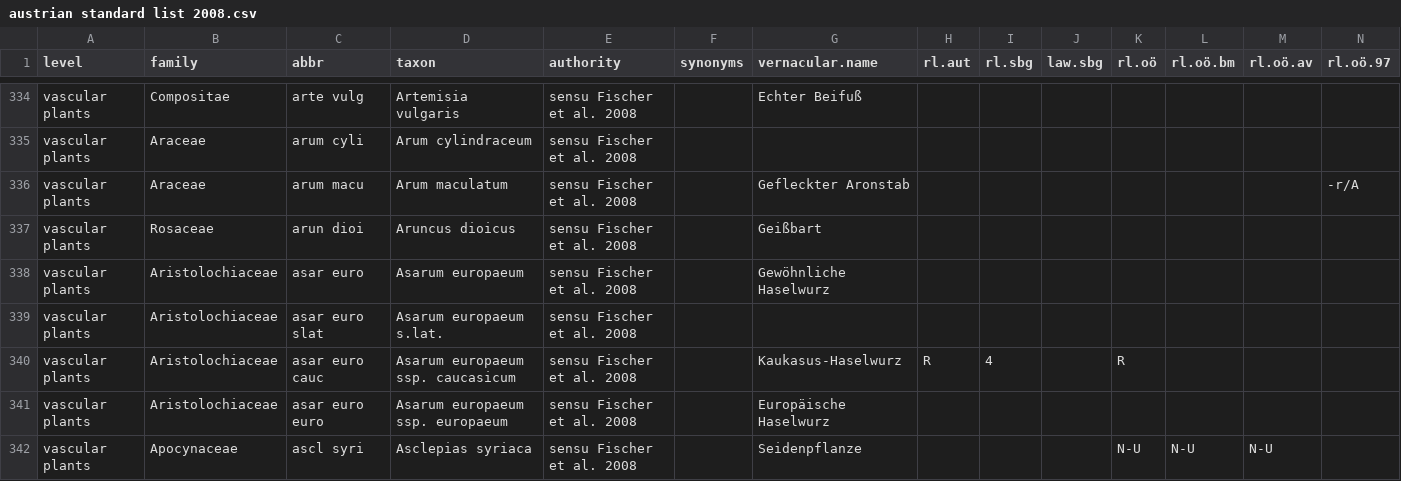
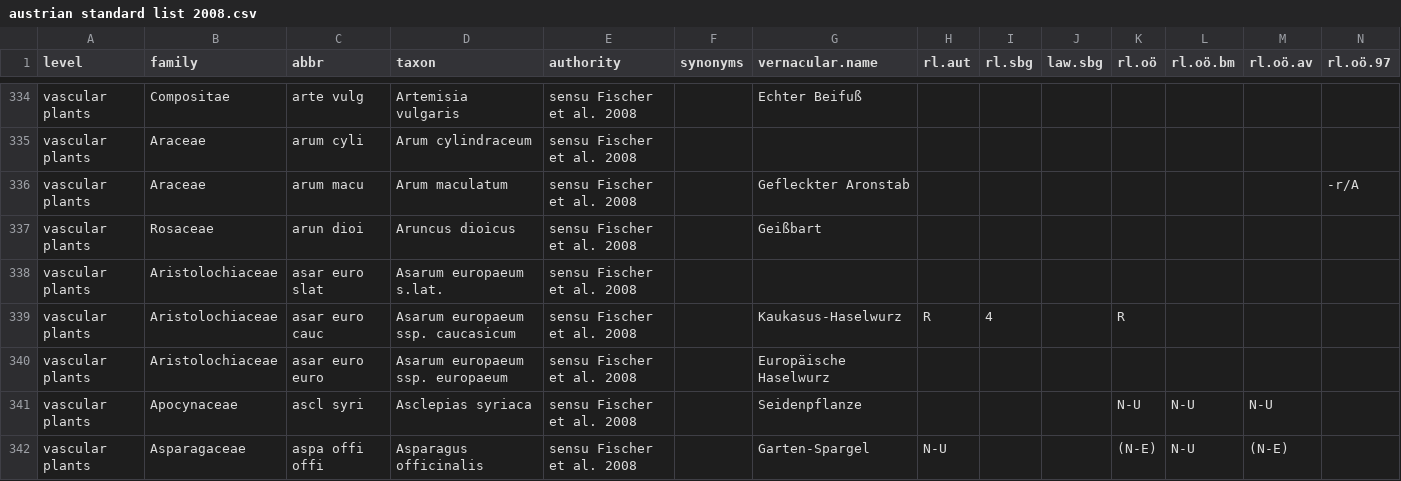
Before and after one commit to kardinal-eros/vegsoup-standards, a CSV file: austrian standard list 2008/austrian standard list 2008.csv, drawn as a sheet; only a part is shown, gaps mark what is left out; the shorter side is filled out with more unchanged rows; rows hold the shown columns only; the diff names each change by its address in the sheet, - before the commit and + after, or states it on an @@ line.

Commit message:
dropped superfluous taxon

```diff
--- a/austrian standard list 2008/austrian standard list 2008.csv
+++ b/austrian standard list 2008/austrian standard list 2008.csv
-row 338: vascular plants | Aristolochiaceae | asar euro | Asarum europaeum | sensu Fischer et al. 2008 |  | Gewöhnliche Haselwurz
```
